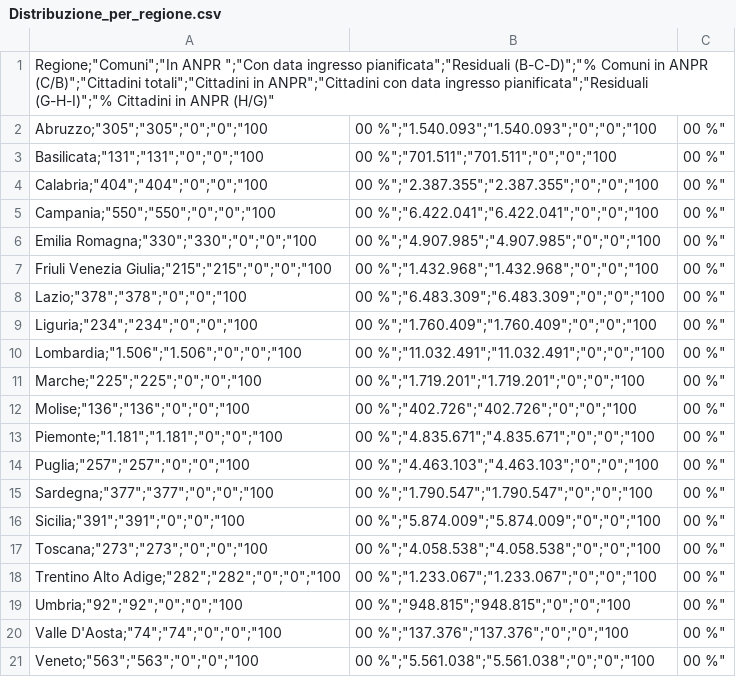
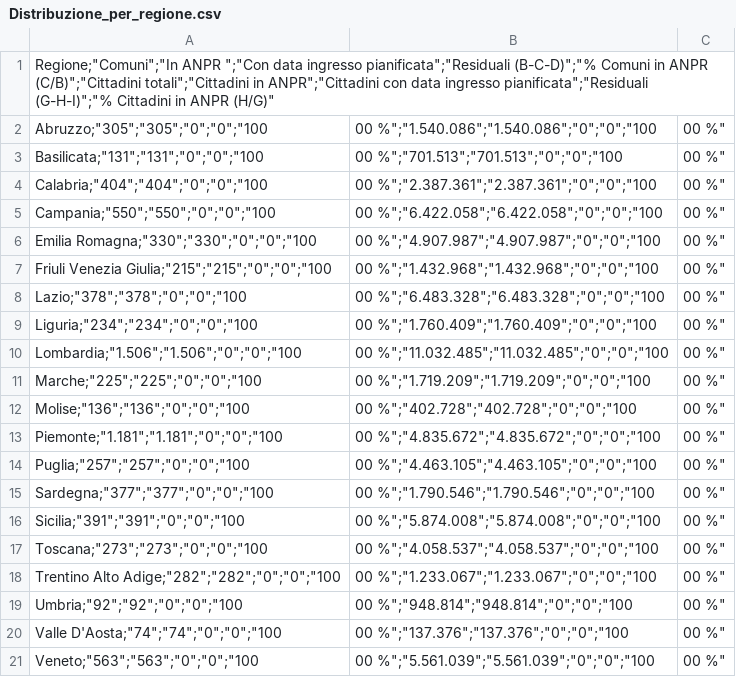
Before and after one commit to mfortini/opendata_backup, a CSV file: ANPR/AnprStatsWeb/Distribuzione_per_regione.csv, drawn as a sheet.

```diff
--- a/ANPR/AnprStatsWeb/Distribuzione_per_regione.csv
+++ b/ANPR/AnprStatsWeb/Distribuzione_per_regione.csv
@@ -1,21 +1,21 @@
 "Regione";"Comuni";"In ANPR ";"Con data ingresso pianificata";"Residuali (B-C-D)";"% Comuni in ANPR (C/B)";"Cittadini totali";"Cittadini in ANPR";"Cittadini con data ingresso pianificata";"Residuali (G-H-I)";"% Cittadini in ANPR (H/G)"
-"Abruzzo";"305";"305";"0";"0";"100,00 %";"1.540.093";"1.540.093";"0";"0";"100,00 %"
-"Basilicata";"131";"131";"0";"0";"100,00 %";"701.511";"701.511";"0";"0";"100,00 %"
-"Calabria";"404";"404";"0";"0";"100,00 %";"2.387.355";"2.387.355";"0";"0";"100,00 %"
-"Campania";"550";"550";"0";"0";"100,00 %";"6.422.041";"6.422.041";"0";"0";"100,00 %"
-"Emilia Romagna";"330";"330";"0";"0";"100,00 %";"4.907.985";"4.907.985";"0";"0";"100,00 %"
+"Abruzzo";"305";"305";"0";"0";"100,00 %";"1.540.086";"1.540.086";"0";"0";"100,00 %"
+"Basilicata";"131";"131";"0";"0";"100,00 %";"701.513";"701.513";"0";"0";"100,00 %"
+"Calabria";"404";"404";"0";"0";"100,00 %";"2.387.361";"2.387.361";"0";"0";"100,00 %"
+"Campania";"550";"550";"0";"0";"100,00 %";"6.422.058";"6.422.058";"0";"0";"100,00 %"
+"Emilia Romagna";"330";"330";"0";"0";"100,00 %";"4.907.987";"4.907.987";"0";"0";"100,00 %"
 "Friuli Venezia Giulia";"215";"215";"0";"0";"100,00 %";"1.432.968";"1.432.968";"0";"0";"100,00 %"
-"Lazio";"378";"378";"0";"0";"100,00 %";"6.483.309";"6.483.309";"0";"0";"100,00 %"
+"Lazio";"378";"378";"0";"0";"100,00 %";"6.483.328";"6.483.328";"0";"0";"100,00 %"
 "Liguria";"234";"234";"0";"0";"100,00 %";"1.760.409";"1.760.409";"0";"0";"100,00 %"
-"Lombardia";"1.506";"1.506";"0";"0";"100,00 %";"11.032.491";"11.032.491";"0";"0";"100,00 %"
-"Marche";"225";"225";"0";"0";"100,00 %";"1.719.201";"1.719.201";"0";"0";"100,00 %"
-"Molise";"136";"136";"0";"0";"100,00 %";"402.726";"402.726";"0";"0";"100,00 %"
-"Piemonte";"1.181";"1.181";"0";"0";"100,00 %";"4.835.671";"4.835.671";"0";"0";"100,00 %"
-"Puglia";"257";"257";"0";"0";"100,00 %";"4.463.103";"4.463.103";"0";"0";"100,00 %"
-"Sardegna";"377";"377";"0";"0";"100,00 %";"1.790.547";"1.790.547";"0";"0";"100,00 %"
-"Sicilia";"391";"391";"0";"0";"100,00 %";"5.874.009";"5.874.009";"0";"0";"100,00 %"
-"Toscana";"273";"273";"0";"0";"100,00 %";"4.058.538";"4.058.538";"0";"0";"100,00 %"
+"Lombardia";"1.506";"1.506";"0";"0";"100,00 %";"11.032.485";"11.032.485";"0";"0";"100,00 %"
+"Marche";"225";"225";"0";"0";"100,00 %";"1.719.209";"1.719.209";"0";"0";"100,00 %"
+"Molise";"136";"136";"0";"0";"100,00 %";"402.728";"402.728";"0";"0";"100,00 %"
+"Piemonte";"1.181";"1.181";"0";"0";"100,00 %";"4.835.672";"4.835.672";"0";"0";"100,00 %"
+"Puglia";"257";"257";"0";"0";"100,00 %";"4.463.105";"4.463.105";"0";"0";"100,00 %"
+"Sardegna";"377";"377";"0";"0";"100,00 %";"1.790.546";"1.790.546";"0";"0";"100,00 %"
+"Sicilia";"391";"391";"0";"0";"100,00 %";"5.874.008";"5.874.008";"0";"0";"100,00 %"
+"Toscana";"273";"273";"0";"0";"100,00 %";"4.058.537";"4.058.537";"0";"0";"100,00 %"
 "Trentino Alto Adige";"282";"282";"0";"0";"100,00 %";"1.233.067";"1.233.067";"0";"0";"100,00 %"
-"Umbria";"92";"92";"0";"0";"100,00 %";"948.815";"948.815";"0";"0";"100,00 %"
+"Umbria";"92";"92";"0";"0";"100,00 %";"948.814";"948.814";"0";"0";"100,00 %"
 "Valle D'Aosta";"74";"74";"0";"0";"100,00 %";"137.376";"137.376";"0";"0";"100,00 %"
-"Veneto";"563";"563";"0";"0";"100,00 %";"5.561.038";"5.561.038";"0";"0";"100,00 %"
+"Veneto";"563";"563";"0";"0";"100,00 %";"5.561.039";"5.561.039";"0";"0";"100,00 %"
```
Also changed, not shown: ANPR/AnprStatsWeb/Capoluoghi_di_regione.csv, ANPR/AnprStatsWeb/Report_nazionale.csv.
